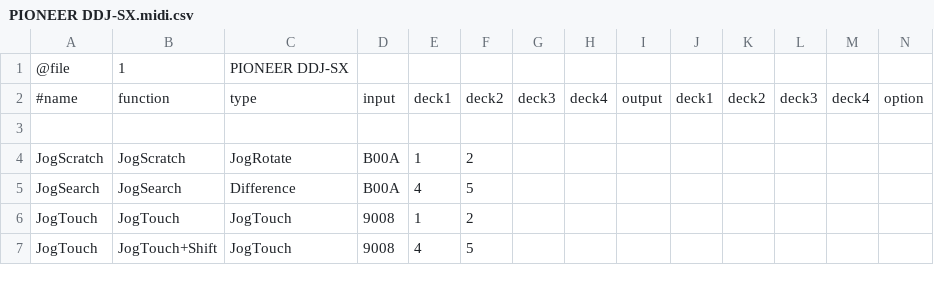
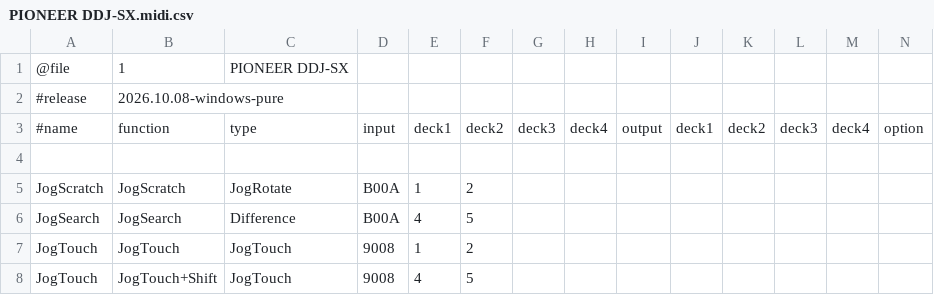
Before and after one commit to xXGermanXx2/cmd-studio-4a-rekordbox-ddj-sx-bridge, a CSV file: PIONEER DDJ-SX.midi.csv, drawn as a sheet; only a part is shown; rows hold the shown columns only; the diff names each change by its address in the sheet, - before the commit and + after, or states it on an @@ line.

```diff
--- a/PIONEER DDJ-SX.midi.csv
+++ b/PIONEER DDJ-SX.midi.csv
+row 2: #release | 2026.10.08-windows-pure
```
Also changed, not shown: 1 other file.
